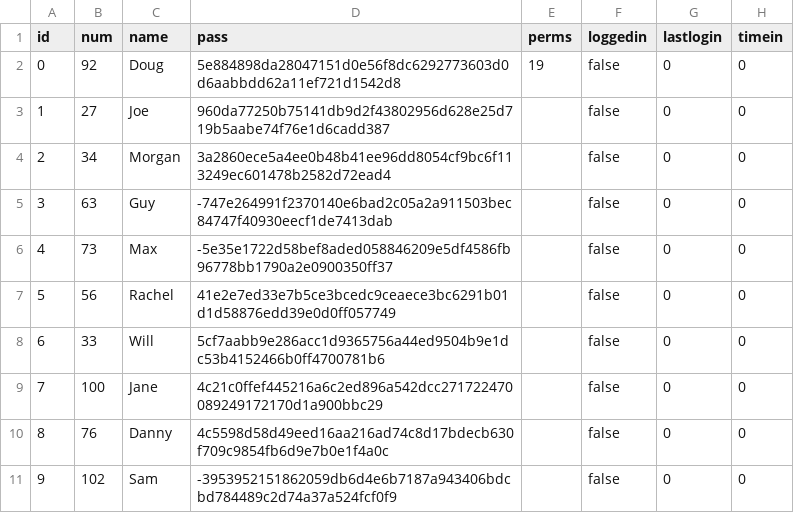
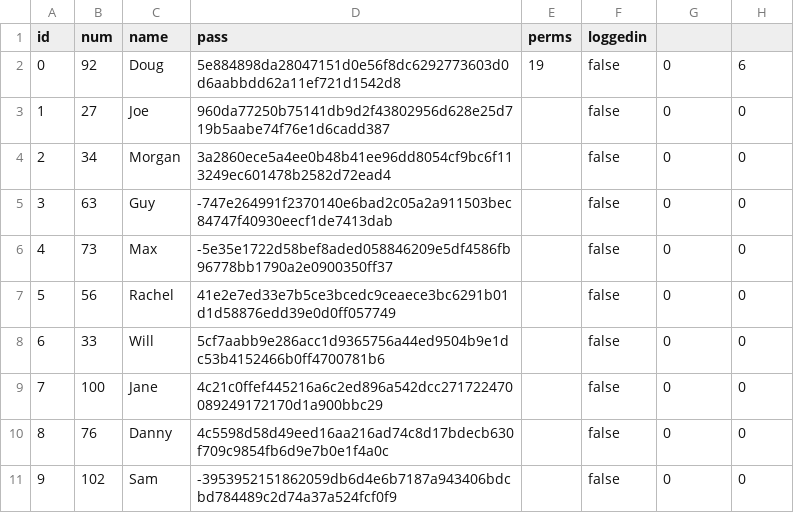
Before and after one commit to Koalafant/esof-ga-1, a CSV file: data/database.csv, drawn as a sheet.

Commit message:
database.csv fix, class diagram added

```diff
--- a/data/database.csv
+++ b/data/database.csv
@@ -1,3 +1,3 @@
-id,num,name,pass,perms,loggedin,lastlogin,timein,
-0,92,Doug,5e884898da28047151d0e56f8dc6292773603d0d6aabbdd62a11ef721d1542d8,19,false,0,0,
+id,num,name,pass,perms,loggedin
+0,92,Doug,5e884898da28047151d0e56f8dc6292773603d0d6aabbdd62a11ef721d1542d8,19,false,0,6,
 1,27,Joe,960da77250b75141db9d2f43802956d628e25d719b5aabe74f76e1d6cadd387,,false,0,0,
```
Also changed, not shown: 2 other files.
